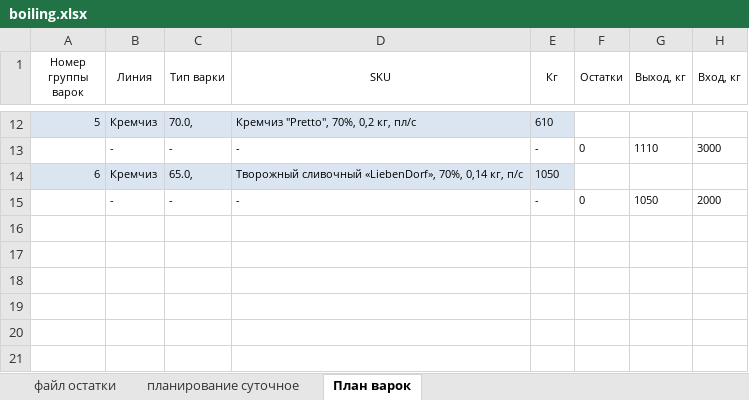
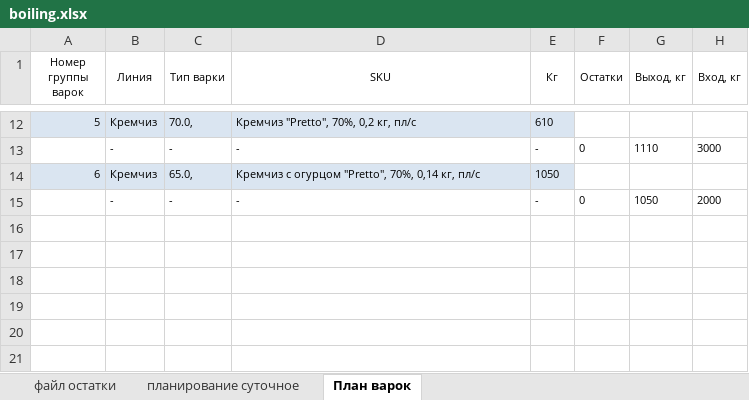
Before and after one commit to nkrokhmal/umalat, an Excel workbook: app/data/static/samples/by_department/mascarpone/boiling.xlsx, sheet План варок, drawn as a sheet; only a part is shown, gaps mark what is left out; values as stored, in another font and other column widths than the file's, no borders; conditional formats not drawn; the diff names each change by its address in the sheet, - before the commit and + after, or states it on an @@ line.

```diff
--- a/app/data/static/samples/by_department/mascarpone/boiling.xlsx (sheet План варок)
+++ b/app/data/static/samples/by_department/mascarpone/boiling.xlsx (sheet План варок)
-D14 (SKU): Творожный сливочный «LiebenDorf», 70%, 0,14 кг, п/с
+D14 (SKU): Кремчиз с огурцом "Pretto", 70%, 0,14 кг, пл/с
```
Also changed, not shown: formulas that keep their value, 6 other files.
